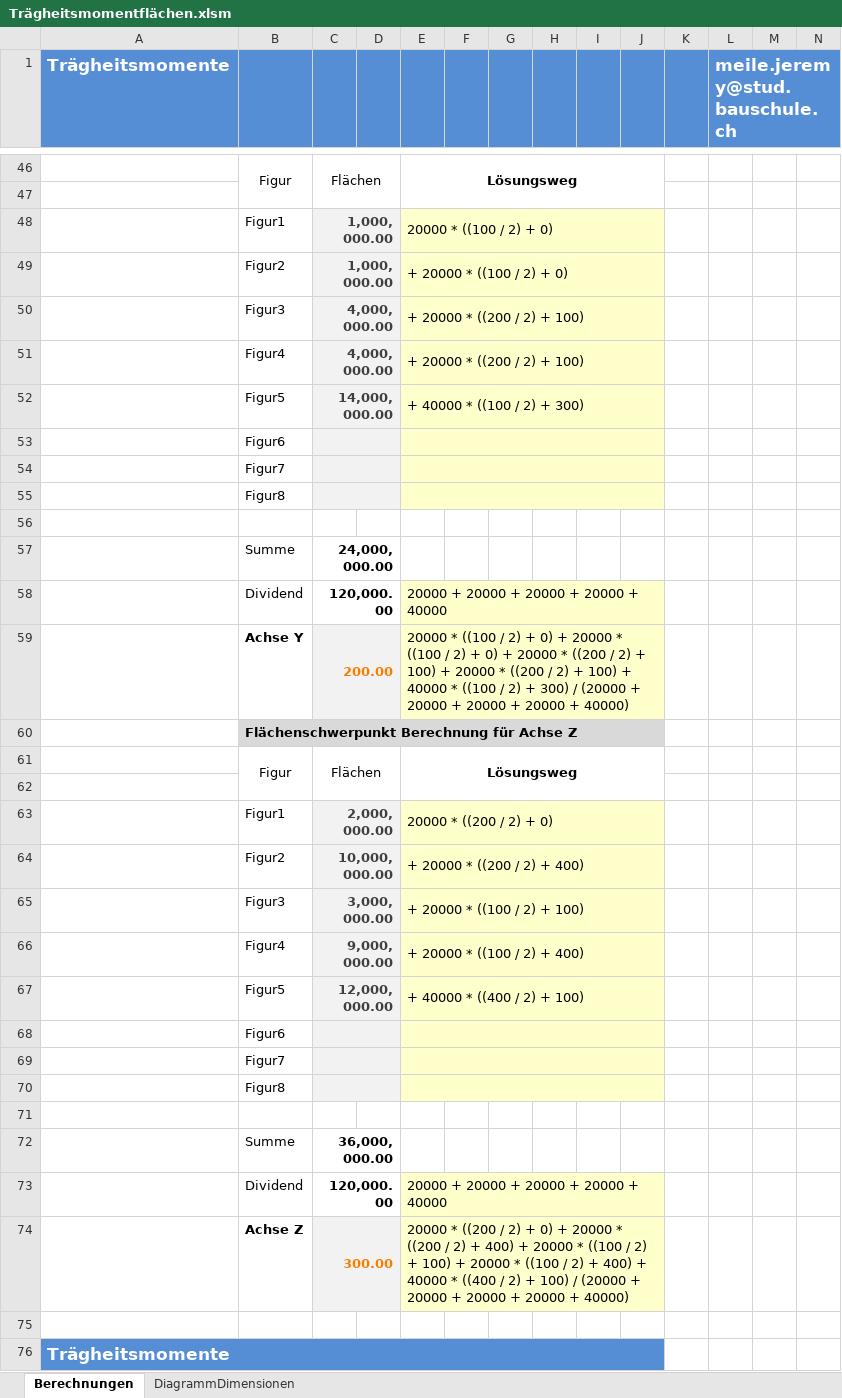
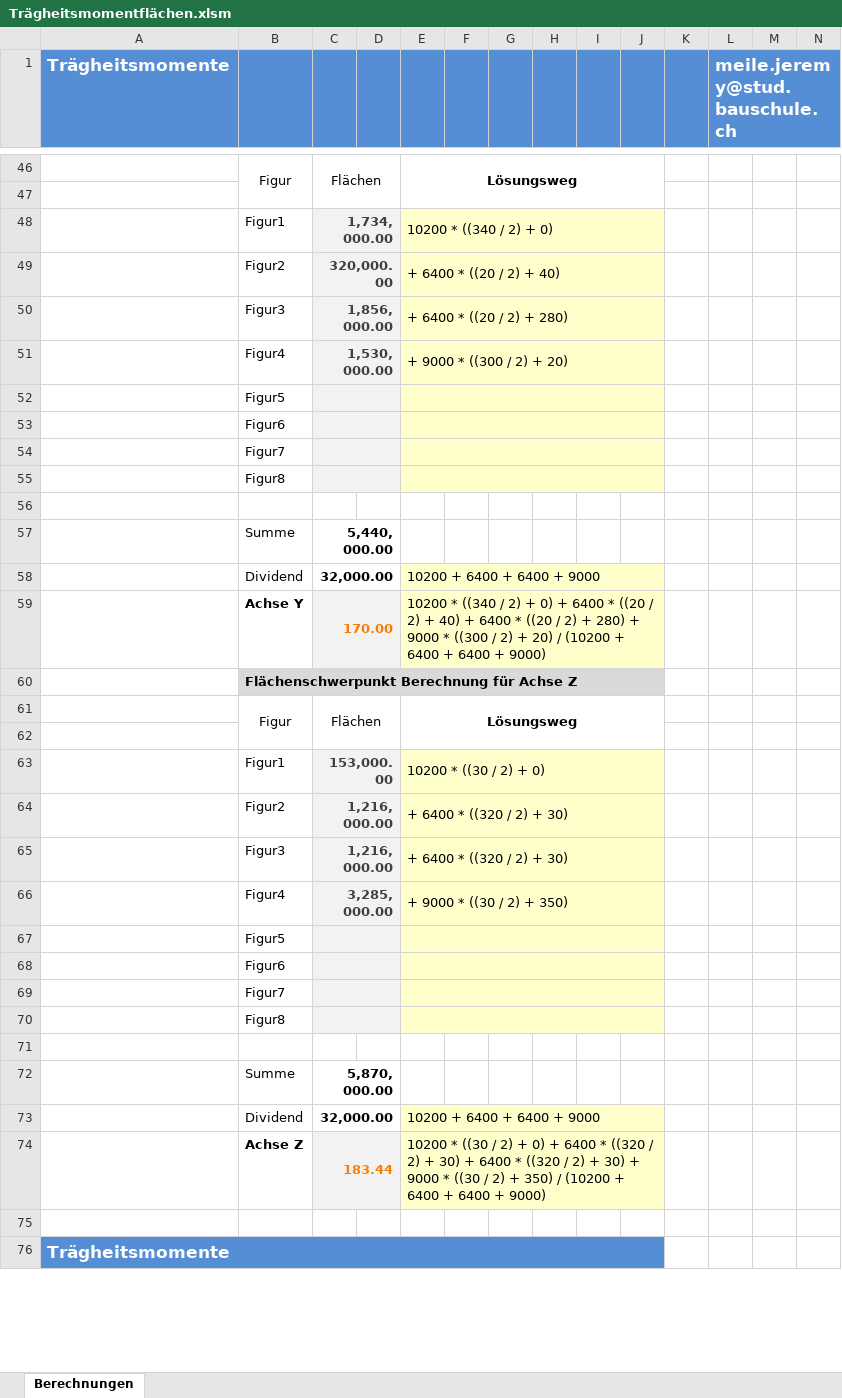
Before and after one commit to Oroxzy/Berechnungshilfen, an Excel workbook: Excel/BST Baustatik/Trägheitsmomentflächen.xlsm, sheet Berechnungen, drawn as a sheet; only a part is shown, gaps mark what is left out; values as stored, in another font and other column widths than the file's, no borders; charts and pictures not drawn; removed rows and columns are numbered as before the commit, all else as after; rows hold the shown columns only; the diff covers the shown part only; the diff names each change by its address in the sheet, - before the commit and + after, or states it on an @@ line.

```diff
--- a/Excel/BST Baustatik/Trägheitsmomentflächen.xlsm (sheet Berechnungen)
+++ b/Excel/BST Baustatik/Trägheitsmomentflächen.xlsm (sheet Berechnungen)
-sheet tab: DiagrammDimensionen
-C48: 1,000,000.00
+C48: 1,734,000.00
-E48: 20000 * ((100 / 2) + 0)
+E48: 10200 * ((340 / 2) + 0)
-C49: 1,000,000.00
+C49: 320,000.00
-E49: + 20000 * ((100 / 2) + 0)
+E49: + 6400 * ((20 / 2) + 40)
-C50: 4,000,000.00
+C50: 1,856,000.00
-E50: + 20000 * ((200 / 2) + 100)
+E50: + 6400 * ((20 / 2) + 280)
-C51: 4,000,000.00
+C51: 1,530,000.00
-E51: + 20000 * ((200 / 2) + 100)
+E51: + 9000 * ((300 / 2) + 20)
-row 52:  | Figur5 | 14,000,000.00 |  | + 40000 * ((100 / 2) + 300)
+row 52:  | Figur5
-C57: 24,000,000.00
+C57: 5,440,000.00
-row 58:  | Dividend | 120,000.00 |  | 20000 + 20000 + 20000 + 20000 + 40000
+row 58:  | Dividend | 32,000.00 |  | 10200 + 6400 + 6400 + 9000
-C59: 200.00
+C59: 170.00
-E59: 20000 * ((100 / 2) + 0) + 20000 * ((100 / 2) + 0) + 20000 * ((200 / 2) + 100) + 20000 * ((200 / 2) + 100) + 40000 * ((100 / 2) + 300) / (20000 + 20000 + 20000 + 20000 + 40000)
+E59: 10200 * ((340 / 2) + 0) + 6400 * ((20 / 2) + 40) + 6400 * ((20 / 2) + 280) + 9000 * ((300 / 2) + 20) / (10200 + 6400 + 6400 + 9000)
-C63: 2,000,000.00
+C63: 153,000.00
-E63: 20000 * ((200 / 2) + 0)
+E63: 10200 * ((30 / 2) + 0)
-C64: 10,000,000.00
+C64: 1,216,000.00
-E64: + 20000 * ((200 / 2) + 400)
+E64: + 6400 * ((320 / 2) + 30)
-row 65:  | Figur3 | 3,000,000.00 |  | + 20000 * ((100 / 2) + 100)
-row 66:  | Figur4 | 9,000,000.00 |  | + 20000 * ((100 / 2) + 400)
-row 67:  | Figur5 | 12,000,000.00 |  | + 40000 * ((400 / 2) + 100)
+row 65:  | Figur3 | 1,216,000.00 |  | + 6400 * ((320 / 2) + 30)
+row 66:  | Figur4 | 3,285,000.00 |  | + 9000 * ((30 / 2) + 350)
+row 67:  | Figur5
-C72: 36,000,000.00
+C72: 5,870,000.00
-row 73:  | Dividend | 120,000.00 |  | 20000 + 20000 + 20000 + 20000 + 40000
+row 73:  | Dividend | 32,000.00 |  | 10200 + 6400 + 6400 + 9000
-C74: 300.00
+C74: 183.44
-E74: 20000 * ((200 / 2) + 0) + 20000 * ((200 / 2) + 400) + 20000 * ((100 / 2) + 100) + 20000 * ((100 / 2) + 400) + 40000 * ((400 / 2) + 100) / (20000 + 20000 + 20000 + 20000 + 40000)
+E74: 10200 * ((30 / 2) + 0) + 6400 * ((320 / 2) + 30) + 6400 * ((320 / 2) + 30) + 9000 * ((30 / 2) + 350) / (10200 + 6400 + 6400 + 9000)
```
Also changed, not shown: 26 added rows, 26 removed rows and 12 edited cells elsewhere in this sheet, charts or pictures.
